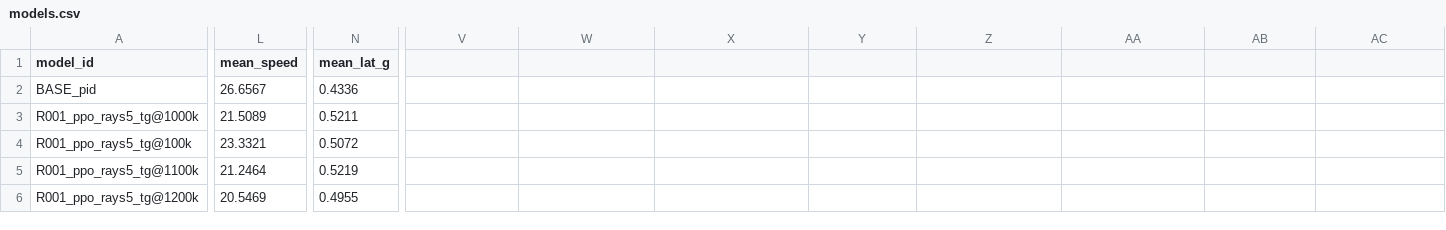
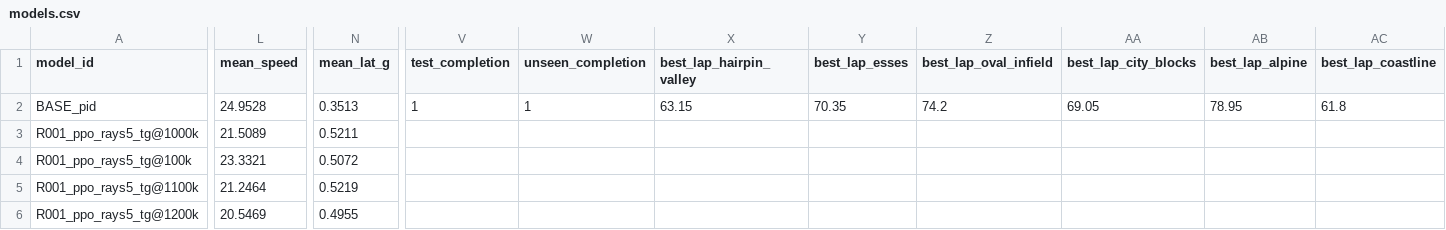
Before and after one commit to harishr-mit/ML-Sem5-Project, a CSV file: registry/models.csv, drawn as a sheet; only a part is shown, gaps mark what is left out; the diff covers the shown part only; the diff names each change by its address in the sheet, - before the commit and + after, or states it on an @@ line.

```diff
--- a/registry/models.csv
+++ b/registry/models.csv
-V1: (empty)
+V1: test_completion
-W1: (empty)
+W1: unseen_completion
-X1: (empty)
+X1: best_lap_hairpin_valley
-Y1: (empty)
+Y1: best_lap_esses
-Z1: (empty)
+Z1: best_lap_oval_infield
-AA1: (empty)
+AA1: best_lap_city_blocks
-AB1: (empty)
+AB1: best_lap_alpine
-AC1: (empty)
+AC1: best_lap_coastline
-L2 (mean_speed): 26.6567
+L2 (mean_speed): 24.9528
-N2 (mean_lat_g): 0.4336
+N2 (mean_lat_g): 0.3513
-V2 (test_completion): (empty)
+V2 (test_completion): 1
-W2 (unseen_completion): (empty)
+W2 (unseen_completion): 1
-X2 (best_lap_hairpin_valley): (empty)
+X2 (best_lap_hairpin_valley): 63.15
-Y2 (best_lap_esses): (empty)
+Y2 (best_lap_esses): 70.35
-Z2 (best_lap_oval_infield): (empty)
+Z2 (best_lap_oval_infield): 74.2
-AA2 (best_lap_city_blocks): (empty)
+AA2 (best_lap_city_blocks): 69.05
-AB2 (best_lap_alpine): (empty)
+AB2 (best_lap_alpine): 78.95
-AC2 (best_lap_coastline): (empty)
+AC2 (best_lap_coastline): 61.8
```
Also changed, not shown: 2 edited cells elsewhere in this file, registry/runs.csv, 11 other files.
